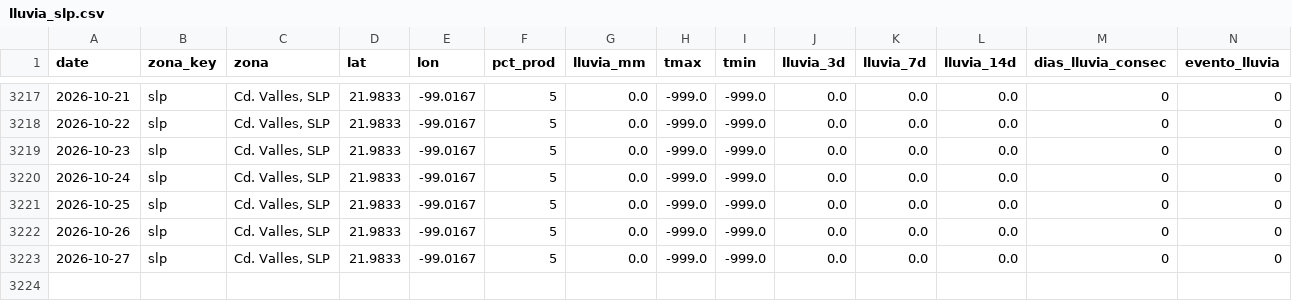
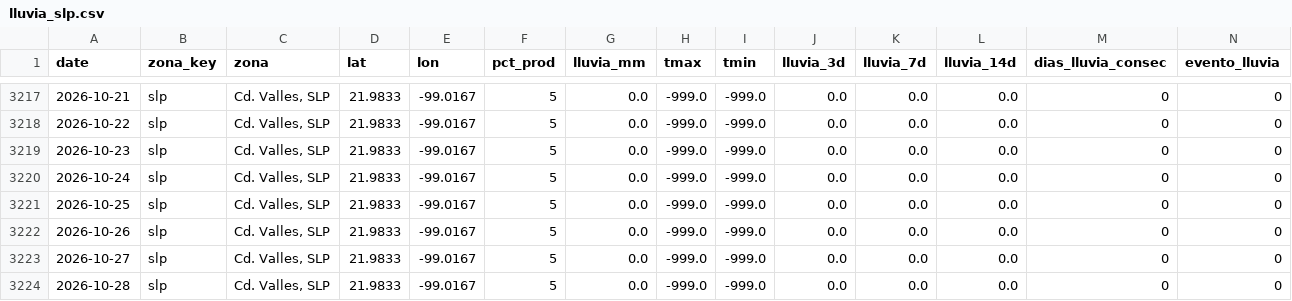
Before and after one commit to savic14/lime_intel, a CSV file: data/processed/lluvia_slp.csv, drawn as a sheet; only a part is shown, gaps mark what is left out.

```diff
--- a/data/processed/lluvia_slp.csv
+++ b/data/processed/lluvia_slp.csv
@@ -3223 +3223,2 @@ date,zona_key,zona,lat,lon,pct_prod,lluvia_mm,tmax,tmin,lluvia_3d,lluvia_7d,lluv
 2026-10-27,slp,"Cd. Valles, SLP",21.9833,-99.0167,5,0.0,-999.0,-999.0,0.0,0.0,0.0,0,0
+2026-10-28,slp,"Cd. Valles, SLP",21.9833,-99.0167,5,0.0,-999.0,-999.0,0.0,0.0,0.0,0,0
```
Also changed, not shown: data/processed/lluvia_mtt.csv, data/processed/lluvia_tabasco.csv, 7 other files.
